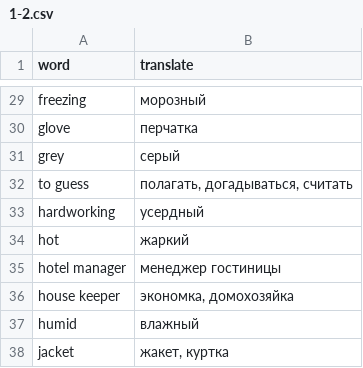
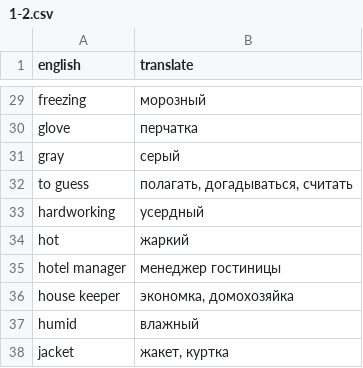
Before and after one commit to arseniysychev/aec, a CSV file: data/1-2.csv, drawn as a sheet; only a part is shown, gaps mark what is left out; the diff names each change by its address in the sheet, - before the commit and + after, or states it on an @@ line.

```diff
--- a/data/1-2.csv
+++ b/data/1-2.csv
-A1: word
+A1: english
-A31 (english): grey
+A31 (english): gray
```
Also changed, not shown: data/1-1.csv, data/1-3.csv.
